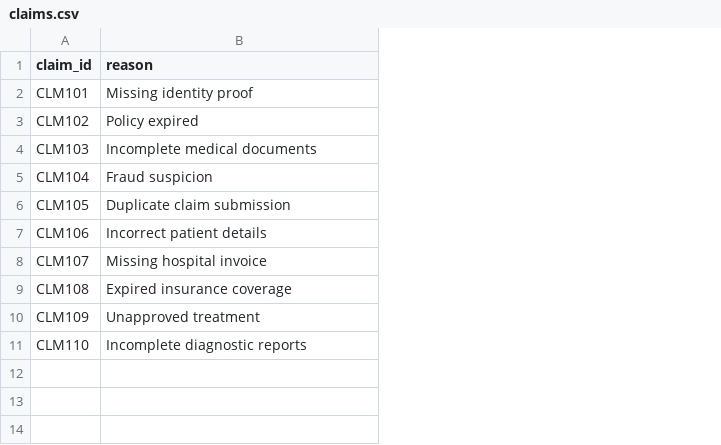
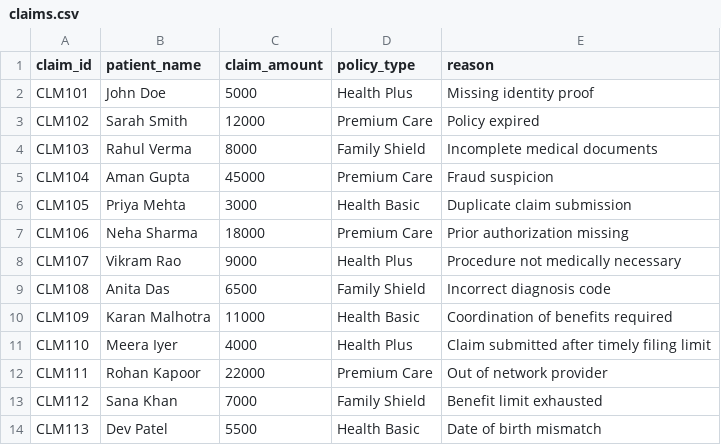
Before and after one commit to manavibangani/Claim_Denial_Agent, a CSV file: claims.csv, drawn as a sheet; addresses are those after the commit; the diff names each change by its address in the sheet, - before the commit and + after, or states it on an @@ line.

```diff
--- a/claims.csv
+++ b/claims.csv
+column B (patient_name), rows 2-11: John Doe | Sarah Smith | Rahul Verma | Aman Gupta | Priya Mehta | Neha Sharma | Vikram Rao | Anita Das | Karan Malhotra | Meera Iyer
+column C (claim_amount), rows 2-11: 5000 | 12000 | 8000 | 45000 | 3000 | 18000 | 9000 | 6500 | 11000 | 4000
+column D (policy_type), rows 2-11: Health Plus | Premium Care | Family Shield | Premium Care | Health Basic | Premium Care | Health Plus | Family Shield | Health Basic | Health Plus
-E7 (reason): Incorrect patient details
+E7 (reason): Prior authorization missing
-E8 (reason): Missing hospital invoice
+E8 (reason): Procedure not medically necessary
-E9 (reason): Expired insurance coverage
+E9 (reason): Incorrect diagnosis code
-E10 (reason): Unapproved treatment
+E10 (reason): Coordination of benefits required
-E11 (reason): Incomplete diagnostic reports
+E11 (reason): Claim submitted after timely filing limit
+row 12: CLM111 | Rohan Kapoor | 22000 | Premium Care | Out of network provider
+row 13: CLM112 | Sana Khan | 7000 | Family Shield | Benefit limit exhausted
+row 14: CLM113 | Dev Patel | 5500 | Health Basic | Date of birth mismatch
```
Also changed, not shown: 8 other files.
